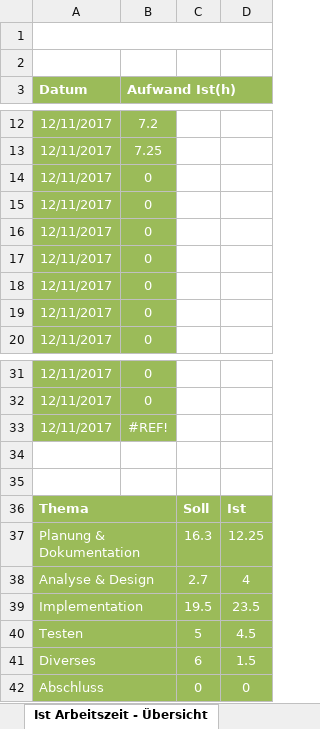
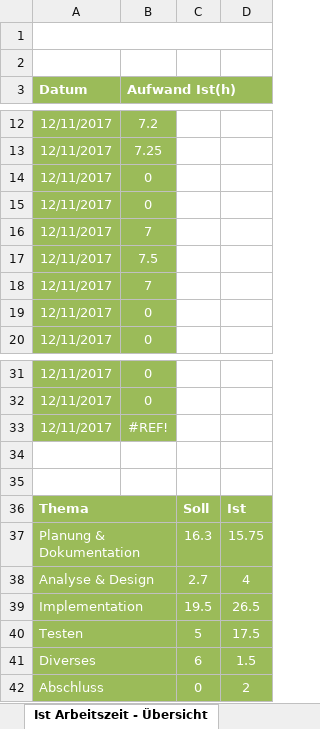
Before and after one commit to D15G/TC-Pilatus-Webseite, an Excel workbook: Zeitplanung.xlsx, sheet Ist Arbeitszeit - Übersicht, drawn as a sheet; only a part is shown, gaps mark what is left out; values as stored, in another font and other column widths than the file's, no borders; charts and pictures not drawn; the diff names each change by its address in the sheet, - before the commit and + after, or states it on an @@ line.

```diff
--- a/Zeitplanung.xlsx (sheet Ist Arbeitszeit - Übersicht)
+++ b/Zeitplanung.xlsx (sheet Ist Arbeitszeit - Übersicht)
-B16 (Aufwand Ist(h)): 0
+B16 (Aufwand Ist(h)): 7
-B17 (Aufwand Ist(h)): 0
+B17 (Aufwand Ist(h)): 7.5
-B18 (Aufwand Ist(h)): 0
+B18 (Aufwand Ist(h)): 7
-D37: 12.25
+D37: 15.75
-D39: 23.5
+D39: 26.5
-D40: 4.5
+D40: 17.5
-D42: 0
+D42: 2
```
Also changed, not shown: sheet Zeitplanung, charts or pictures.
